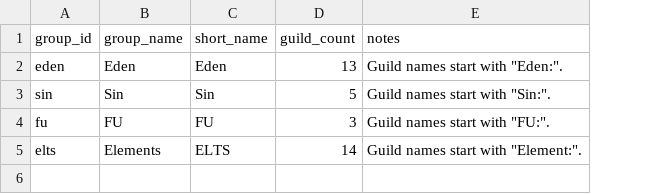
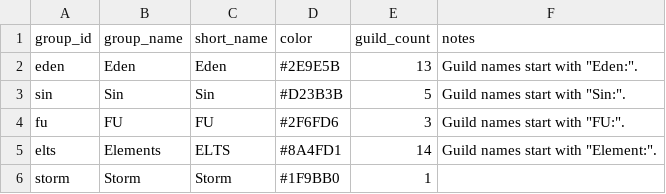
Before and after one commit to IDKTrout/eden-rankings, a CSV file: src/data/groups.csv, drawn as a sheet; the diff names each change by its address in the sheet, - before the commit and + after, or states it on an @@ line.

```diff
--- a/src/data/groups.csv
+++ b/src/data/groups.csv
+column D (color), rows 2-5: #2E9E5B | #D23B3B | #2F6FD6 | #8A4FD1
+row 6: storm | Storm | Storm | #1F9BB0 | 1
```
Also changed, not shown: src/data/guilds.csv, 4 other files.
